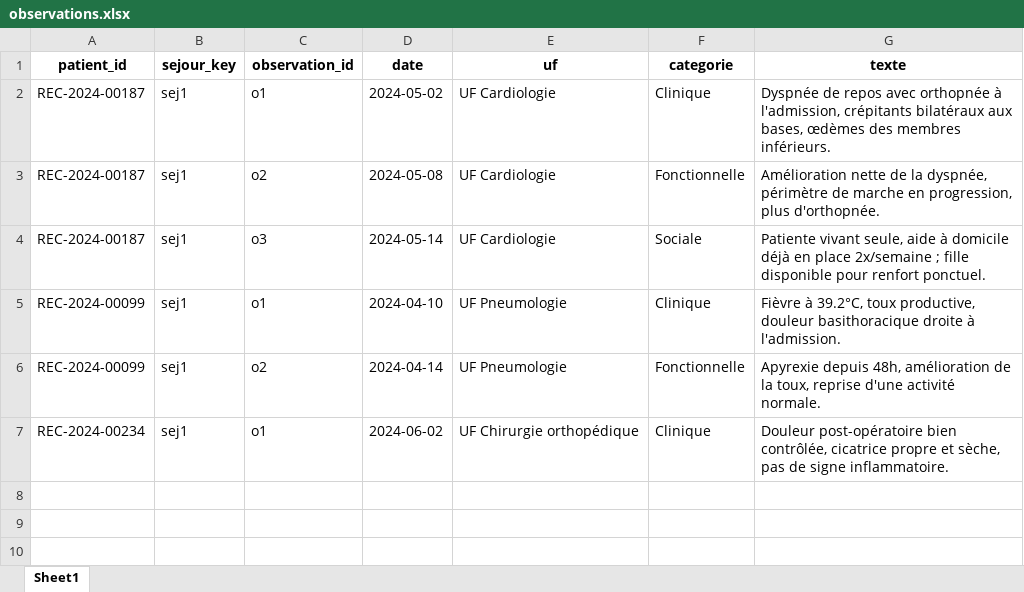
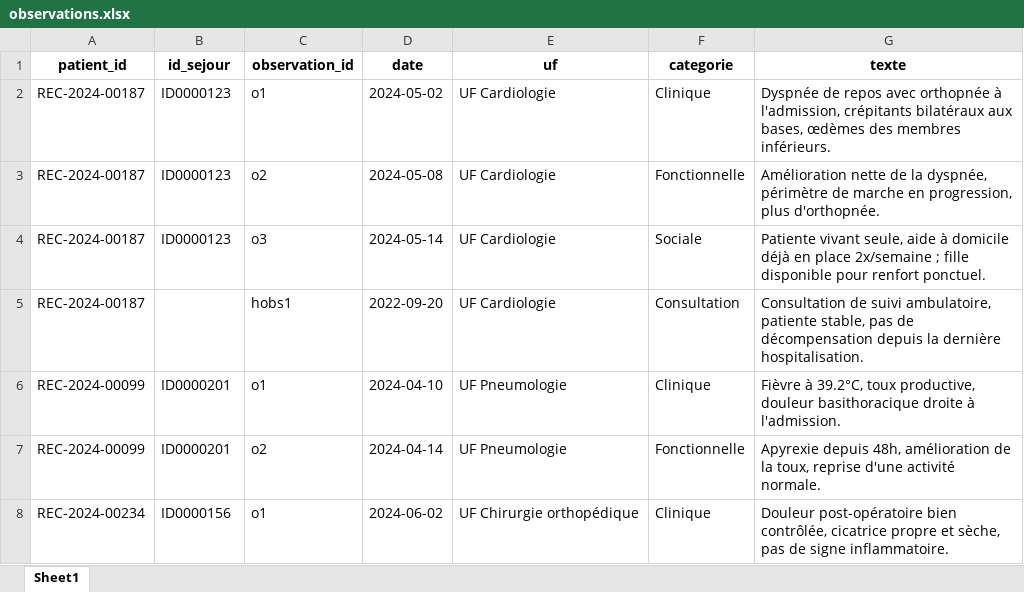
Before and after one commit to lucasshorten/test_fastapi, an Excel workbook: data/observations.xlsx, sheet Sheet1, drawn as a sheet; values as stored, in another font and other column widths than the file's, no borders; addresses are those after the commit; the diff names each change by its address in the sheet, - before the commit and + after, or states it on an @@ line.

```diff
--- a/data/observations.xlsx (sheet Sheet1)
+++ b/data/observations.xlsx (sheet Sheet1)
-B1: sejour_key
+B1: id_sejour
-B2:B4 (id_sejour): sej1
+B2:B4 (id_sejour): ID0000123
+row 5: REC-2024-00187 |  | hobs1 | 2022-09-20 | UF Cardiologie | Consultation | Consultation de suivi ambulatoire, patiente stable, pas de décompensation depuis la dernière hospitalisation.
-B6:B7 (id_sejour): sej1
+B6:B7 (id_sejour): ID0000201
-B8 (id_sejour): sej1
+B8 (id_sejour): ID0000156
```
Also changed, not shown: data/biologie.xlsx, data/documents.xlsx, 17 other files.
